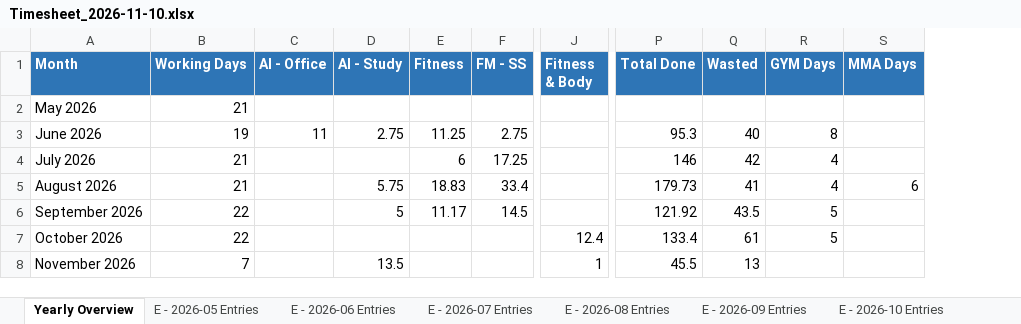
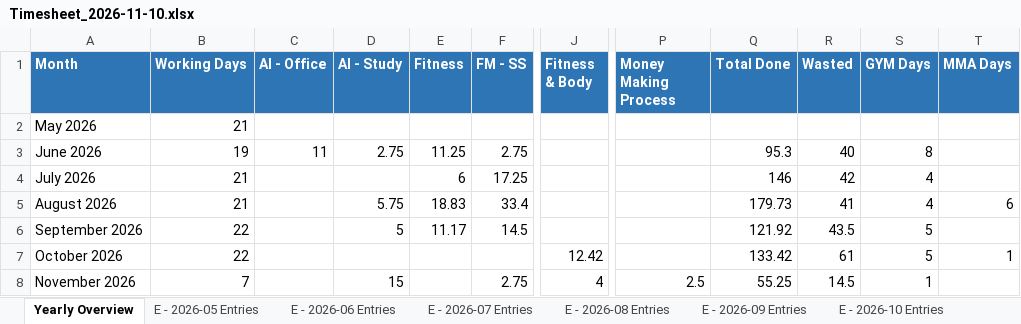
Before and after one commit to godwin-euphoric/Timesheet, an Excel workbook: backups/Timesheet_2026-11-10.xlsx, sheet Yearly Overview, drawn as a sheet; only a part is shown, gaps mark what is left out; values as stored, in another font and other column widths than the file's, no borders; addresses are those after the commit; the diff names each change by its address in the sheet, - before the commit and + after, or states it on an @@ line.

```diff
--- a/backups/Timesheet_2026-11-10.xlsx (sheet Yearly Overview)
+++ b/backups/Timesheet_2026-11-10.xlsx (sheet Yearly Overview)
+column P (Money Making Process), row 8: 2.5
-J7 (Fitness & Body): 12.4
+J7 (Fitness & Body): 12.42
-Q7 (Total Done): 133.4
+Q7 (Total Done): 133.42
-T7 (MMA Days): (empty)
+T7 (MMA Days): 1
-D8 (AI - Study): 13.5
+D8 (AI - Study): 15
-F8 (FM - SS): (empty)
+F8 (FM - SS): 2.75
-J8 (Fitness & Body): 1
+J8 (Fitness & Body): 4
-Q8 (Total Done): 45.5
+Q8 (Total Done): 55.25
-R8 (Wasted): 13
+R8 (Wasted): 14.5
-S8 (GYM Days): (empty)
+S8 (GYM Days): 1
```
Also changed, not shown: sheet E - 2026-11 Entries, sheet E - Filmaking, sheet E - 2026-10 Entries.
